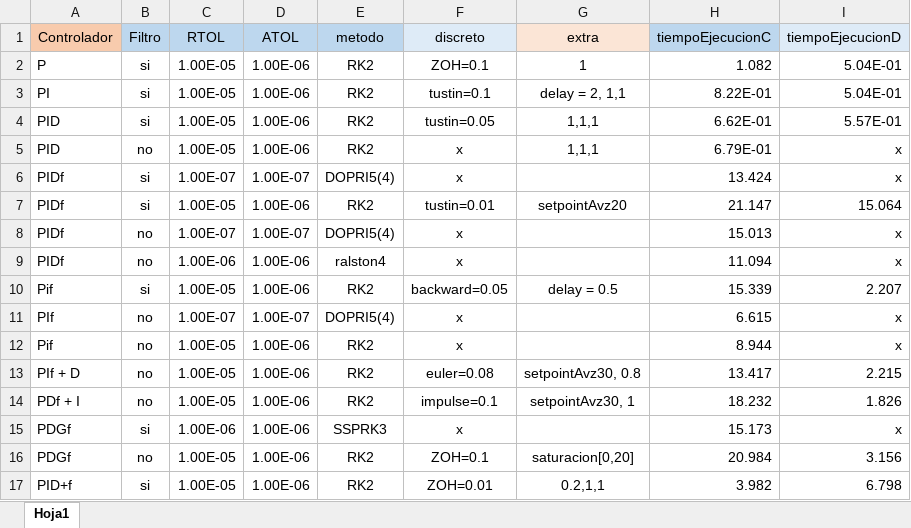
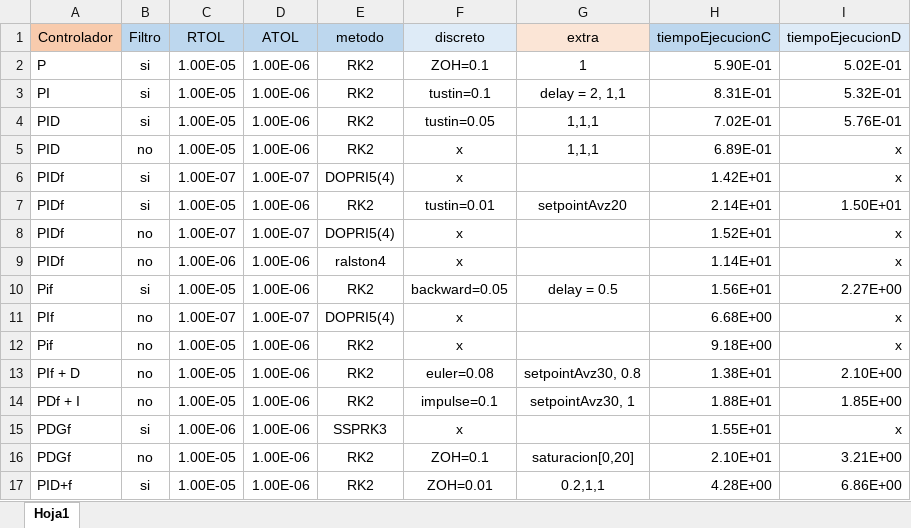
Before and after one commit to ezalorpro/LaboratorioDeControl, an Excel workbook: comparisonFiles/Data LVSCCD/Simulacion/DataSimLV.xlsx, sheet Hoja1, drawn as a sheet; values as stored, in another font and other column widths than the file's, no borders; the diff names each change by its address in the sheet, - before the commit and + after, or states it on an @@ line.

Commit message:
Data recolectada con tustin arreglado

```diff
--- a/comparisonFiles/Data LVSCCD/Simulacion/DataSimLV.xlsx (sheet Hoja1)
+++ b/comparisonFiles/Data LVSCCD/Simulacion/DataSimLV.xlsx (sheet Hoja1)
-H2 (tiempoEjecucionC): 1.082
+H2 (tiempoEjecucionC): 5.90E-01
-I2 (tiempoEjecucionD): 5.04E-01
+I2 (tiempoEjecucionD): 5.02E-01
-H3 (tiempoEjecucionC): 8.22E-01
+H3 (tiempoEjecucionC): 8.31E-01
-I3 (tiempoEjecucionD): 5.04E-01
+I3 (tiempoEjecucionD): 5.32E-01
-H4 (tiempoEjecucionC): 6.62E-01
+H4 (tiempoEjecucionC): 7.02E-01
-I4 (tiempoEjecucionD): 5.57E-01
+I4 (tiempoEjecucionD): 5.76E-01
-H5 (tiempoEjecucionC): 6.79E-01
+H5 (tiempoEjecucionC): 6.89E-01
-H6 (tiempoEjecucionC): 13.424
+H6 (tiempoEjecucionC): 1.42E+01
-H7 (tiempoEjecucionC): 21.147
+H7 (tiempoEjecucionC): 2.14E+01
-I7 (tiempoEjecucionD): 15.064
+I7 (tiempoEjecucionD): 1.50E+01
-H8 (tiempoEjecucionC): 15.013
+H8 (tiempoEjecucionC): 1.52E+01
-H9 (tiempoEjecucionC): 11.094
+H9 (tiempoEjecucionC): 1.14E+01
-H10 (tiempoEjecucionC): 15.339
+H10 (tiempoEjecucionC): 1.56E+01
-I10 (tiempoEjecucionD): 2.207
+I10 (tiempoEjecucionD): 2.27E+00
-H11 (tiempoEjecucionC): 6.615
+H11 (tiempoEjecucionC): 6.68E+00
-H12 (tiempoEjecucionC): 8.944
+H12 (tiempoEjecucionC): 9.18E+00
-H13 (tiempoEjecucionC): 13.417
+H13 (tiempoEjecucionC): 1.38E+01
-I13 (tiempoEjecucionD): 2.215
+I13 (tiempoEjecucionD): 2.10E+00
-H14 (tiempoEjecucionC): 18.232
+H14 (tiempoEjecucionC): 1.88E+01
-I14 (tiempoEjecucionD): 1.826
+I14 (tiempoEjecucionD): 1.85E+00
-H15 (tiempoEjecucionC): 15.173
+H15 (tiempoEjecucionC): 1.55E+01
-H16 (tiempoEjecucionC): 20.984
+H16 (tiempoEjecucionC): 2.10E+01
-I16 (tiempoEjecucionD): 3.156
+I16 (tiempoEjecucionD): 3.21E+00
-H17 (tiempoEjecucionC): 3.982
+H17 (tiempoEjecucionC): 4.28E+00
-I17 (tiempoEjecucionD): 6.798
+I17 (tiempoEjecucionD): 6.86E+00
```
Also changed, not shown: 19 other files.
